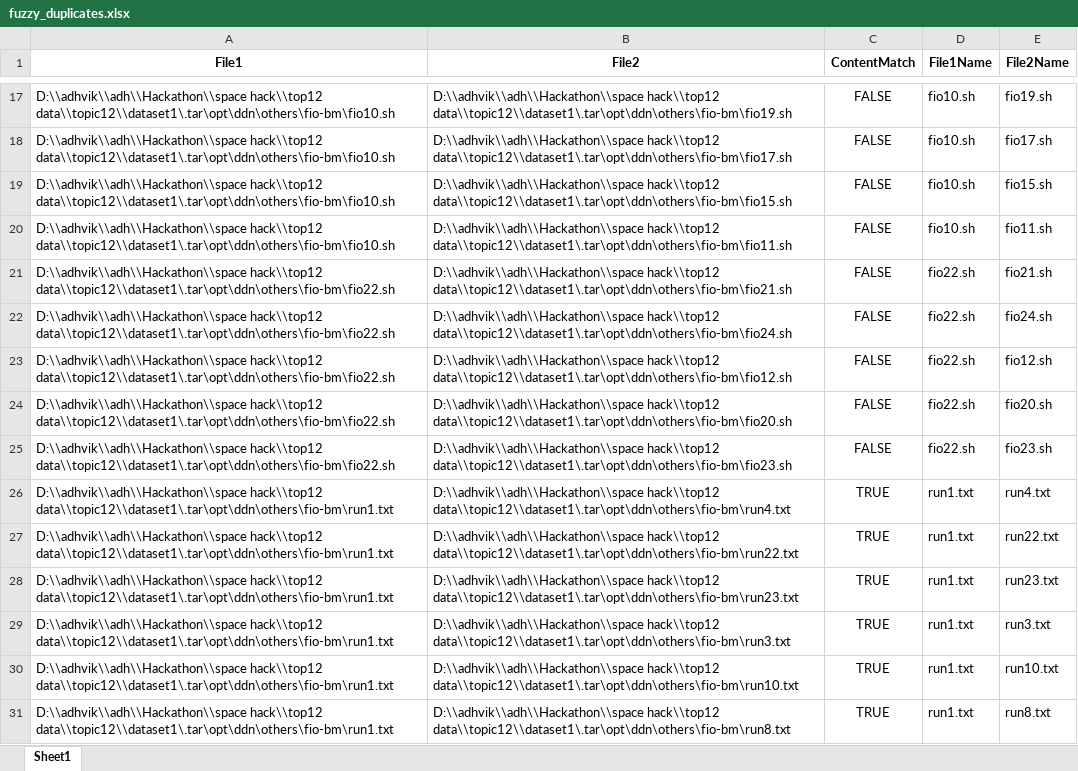
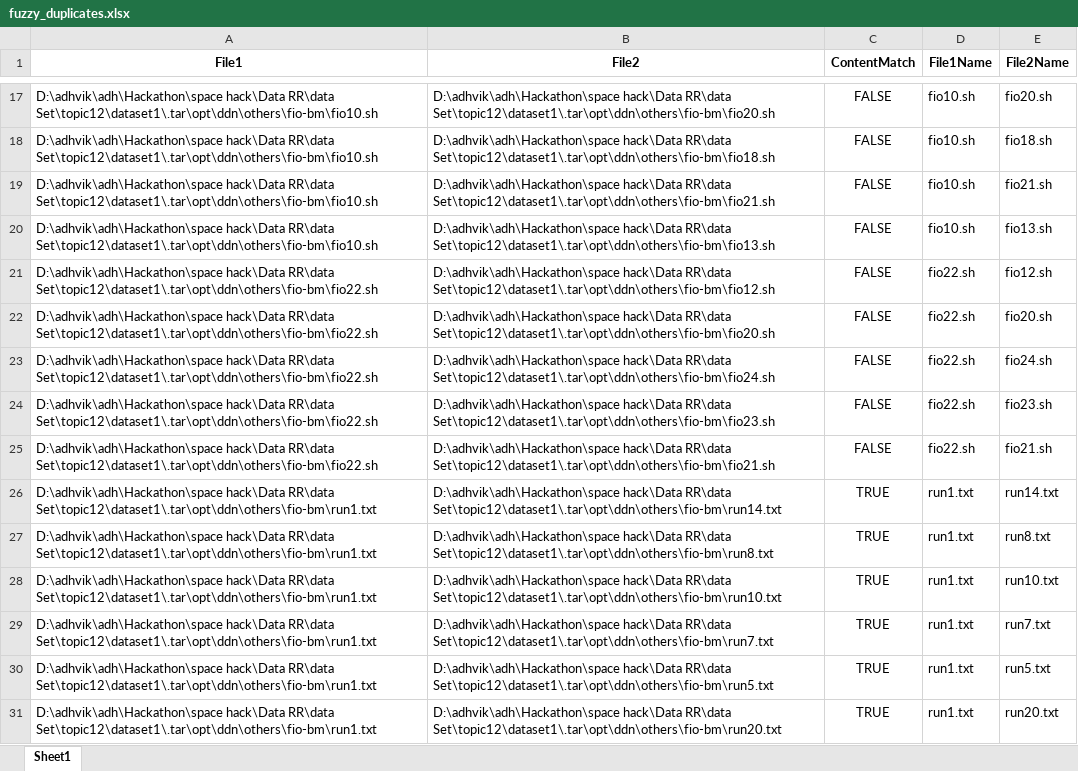
Before and after one commit to AdhvikVithun/Geospatial-Data-Managemnet, an Excel workbook: fuzzy_duplicates.xlsx, sheet Sheet1, drawn as a sheet; only a part is shown, gaps mark what is left out; values as stored, in another font and other column widths than the file's, no borders; the diff covers the shown part only; the diff names each change by its address in the sheet, - before the commit and + after, or states it on an @@ line.

```diff
--- a/fuzzy_duplicates.xlsx (sheet Sheet1)
+++ b/fuzzy_duplicates.xlsx (sheet Sheet1)
-A17:A20 (File1): D:\\adhvik\\adh\\Hackathon\\space hack\\top12 data\\topic12\\dataset1\.tar\opt\ddn\others\fio-bm\fio10.sh
+A17:A20 (File1): D:\adhvik\adh\Hackathon\space hack\Data RR\data Set\topic12\dataset1\.tar\opt\ddn\others\fio-bm\fio10.sh
-B17 (File2): D:\\adhvik\\adh\\Hackathon\\space hack\\top12 data\\topic12\\dataset1\.tar\opt\ddn\others\fio-bm\fio19.sh
+B17 (File2): D:\adhvik\adh\Hackathon\space hack\Data RR\data Set\topic12\dataset1\.tar\opt\ddn\others\fio-bm\fio20.sh
-E17 (File2Name): fio19.sh
+E17 (File2Name): fio20.sh
-B18 (File2): D:\\adhvik\\adh\\Hackathon\\space hack\\top12 data\\topic12\\dataset1\.tar\opt\ddn\others\fio-bm\fio17.sh
+B18 (File2): D:\adhvik\adh\Hackathon\space hack\Data RR\data Set\topic12\dataset1\.tar\opt\ddn\others\fio-bm\fio18.sh
-E18 (File2Name): fio17.sh
+E18 (File2Name): fio18.sh
-B19 (File2): D:\\adhvik\\adh\\Hackathon\\space hack\\top12 data\\topic12\\dataset1\.tar\opt\ddn\others\fio-bm\fio15.sh
+B19 (File2): D:\adhvik\adh\Hackathon\space hack\Data RR\data Set\topic12\dataset1\.tar\opt\ddn\others\fio-bm\fio21.sh
-E19 (File2Name): fio15.sh
+E19 (File2Name): fio21.sh
-B20 (File2): D:\\adhvik\\adh\\Hackathon\\space hack\\top12 data\\topic12\\dataset1\.tar\opt\ddn\others\fio-bm\fio11.sh
+B20 (File2): D:\adhvik\adh\Hackathon\space hack\Data RR\data Set\topic12\dataset1\.tar\opt\ddn\others\fio-bm\fio13.sh
-E20 (File2Name): fio11.sh
+E20 (File2Name): fio13.sh
-A21:A25 (File1): D:\\adhvik\\adh\\Hackathon\\space hack\\top12 data\\topic12\\dataset1\.tar\opt\ddn\others\fio-bm\fio22.sh
+A21:A25 (File1): D:\adhvik\adh\Hackathon\space hack\Data RR\data Set\topic12\dataset1\.tar\opt\ddn\others\fio-bm\fio22.sh
-B21 (File2): D:\\adhvik\\adh\\Hackathon\\space hack\\top12 data\\topic12\\dataset1\.tar\opt\ddn\others\fio-bm\fio21.sh
+B21 (File2): D:\adhvik\adh\Hackathon\space hack\Data RR\data Set\topic12\dataset1\.tar\opt\ddn\others\fio-bm\fio12.sh
-E21 (File2Name): fio21.sh
+E21 (File2Name): fio12.sh
-B22 (File2): D:\\adhvik\\adh\\Hackathon\\space hack\\top12 data\\topic12\\dataset1\.tar\opt\ddn\others\fio-bm\fio24.sh
+B22 (File2): D:\adhvik\adh\Hackathon\space hack\Data RR\data Set\topic12\dataset1\.tar\opt\ddn\others\fio-bm\fio20.sh
-E22 (File2Name): fio24.sh
+E22 (File2Name): fio20.sh
-B23 (File2): D:\\adhvik\\adh\\Hackathon\\space hack\\top12 data\\topic12\\dataset1\.tar\opt\ddn\others\fio-bm\fio12.sh
+B23 (File2): D:\adhvik\adh\Hackathon\space hack\Data RR\data Set\topic12\dataset1\.tar\opt\ddn\others\fio-bm\fio24.sh
-E23 (File2Name): fio12.sh
+E23 (File2Name): fio24.sh
-B24 (File2): D:\\adhvik\\adh\\Hackathon\\space hack\\top12 data\\topic12\\dataset1\.tar\opt\ddn\others\fio-bm\fio20.sh
+B24 (File2): D:\adhvik\adh\Hackathon\space hack\Data RR\data Set\topic12\dataset1\.tar\opt\ddn\others\fio-bm\fio23.sh
-E24 (File2Name): fio20.sh
+E24 (File2Name): fio23.sh
-B25 (File2): D:\\adhvik\\adh\\Hackathon\\space hack\\top12 data\\topic12\\dataset1\.tar\opt\ddn\others\fio-bm\fio23.sh
+B25 (File2): D:\adhvik\adh\Hackathon\space hack\Data RR\data Set\topic12\dataset1\.tar\opt\ddn\others\fio-bm\fio21.sh
-E25 (File2Name): fio23.sh
+E25 (File2Name): fio21.sh
-A26:A31 (File1): D:\\adhvik\\adh\\Hackathon\\space hack\\top12 data\\topic12\\dataset1\.tar\opt\ddn\others\fio-bm\run1.txt
+A26:A31 (File1): D:\adhvik\adh\Hackathon\space hack\Data RR\data Set\topic12\dataset1\.tar\opt\ddn\others\fio-bm\run1.txt
-B26 (File2): D:\\adhvik\\adh\\Hackathon\\space hack\\top12 data\\topic12\\dataset1\.tar\opt\ddn\others\fio-bm\run4.txt
+B26 (File2): D:\adhvik\adh\Hackathon\space hack\Data RR\data Set\topic12\dataset1\.tar\opt\ddn\others\fio-bm\run14.txt
-E26 (File2Name): run4.txt
+E26 (File2Name): run14.txt
-B27 (File2): D:\\adhvik\\adh\\Hackathon\\space hack\\top12 data\\topic12\\dataset1\.tar\opt\ddn\others\fio-bm\run22.txt
+B27 (File2): D:\adhvik\adh\Hackathon\space hack\Data RR\data Set\topic12\dataset1\.tar\opt\ddn\others\fio-bm\run8.txt
-E27 (File2Name): run22.txt
+E27 (File2Name): run8.txt
-B28 (File2): D:\\adhvik\\adh\\Hackathon\\space hack\\top12 data\\topic12\\dataset1\.tar\opt\ddn\others\fio-bm\run23.txt
+B28 (File2): D:\adhvik\adh\Hackathon\space hack\Data RR\data Set\topic12\dataset1\.tar\opt\ddn\others\fio-bm\run10.txt
-E28 (File2Name): run23.txt
+E28 (File2Name): run10.txt
-B29 (File2): D:\\adhvik\\adh\\Hackathon\\space hack\\top12 data\\topic12\\dataset1\.tar\opt\ddn\others\fio-bm\run3.txt
+B29 (File2): D:\adhvik\adh\Hackathon\space hack\Data RR\data Set\topic12\dataset1\.tar\opt\ddn\others\fio-bm\run7.txt
-E29 (File2Name): run3.txt
+E29 (File2Name): run7.txt
-B30 (File2): D:\\adhvik\\adh\\Hackathon\\space hack\\top12 data\\topic12\\dataset1\.tar\opt\ddn\others\fio-bm\run10.txt
+B30 (File2): D:\adhvik\adh\Hackathon\space hack\Data RR\data Set\topic12\dataset1\.tar\opt\ddn\others\fio-bm\run5.txt
-E30 (File2Name): run10.txt
+E30 (File2Name): run5.txt
-B31 (File2): D:\\adhvik\\adh\\Hackathon\\space hack\\top12 data\\topic12\\dataset1\.tar\opt\ddn\others\fio-bm\run8.txt
+B31 (File2): D:\adhvik\adh\Hackathon\space hack\Data RR\data Set\topic12\dataset1\.tar\opt\ddn\others\fio-bm\run20.txt
-E31 (File2Name): run8.txt
+E31 (File2Name): run20.txt
```
Also changed, not shown: 1 added row, 1 removed row and 133 edited cells elsewhere in this sheet, exact_duplicates.xlsx, metadata.xlsx, 10 other files.
